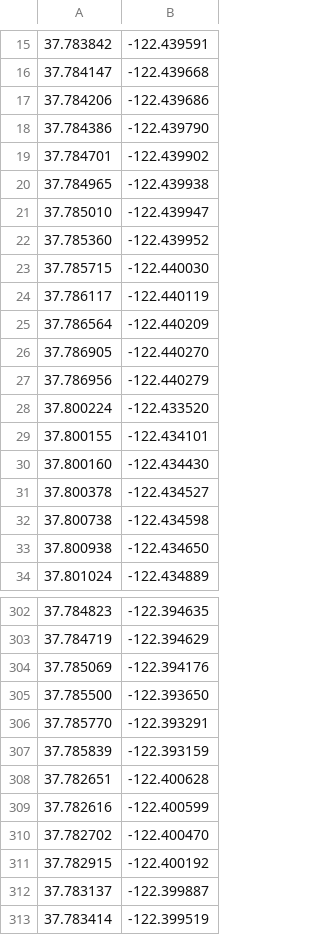
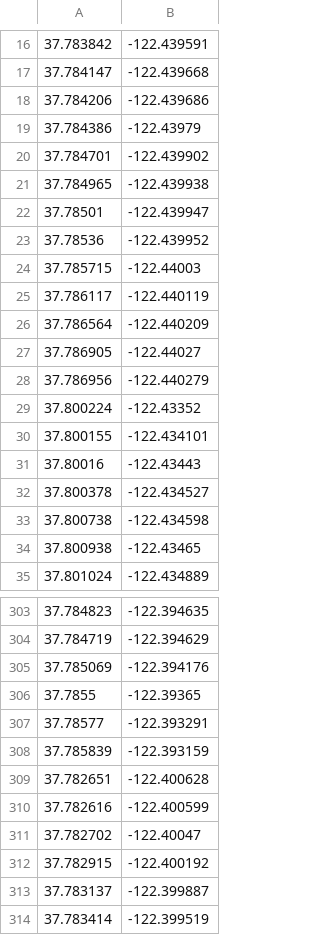
Before and after one commit to Hunter271828/heatmapper, a CSV file: example.csv, drawn as a sheet; only a part is shown, gaps mark what is left out; the diff covers the shown part only.

Commit message:
Add files via upload

```diff
--- a/example.csv
+++ b/example.csv
@@ -18 +19 @@
-37.784386, -122.439790
+37.784386,-122.43979
@@ -21,3 +22,3 @@
-37.785010, -122.439947
-37.785360, -122.439952
-37.785715, -122.440030
+37.78501,-122.439947
+37.78536,-122.439952
+37.785715,-122.44003
@@ -26 +27 @@
-37.786905, -122.440270
+37.786905,-122.44027
@@ -28 +29 @@
-37.800224, -122.433520
+37.800224,-122.43352
@@ -30 +31 @@
-37.800160, -122.434430
+37.80016,-122.43443
@@ -33 +34 @@
-37.800938, -122.434650
+37.800938,-122.43465
@@ -305,2 +306,2 @@
-37.785500, -122.393650
-37.785770, -122.393291
+37.7855,-122.39365
+37.78577,-122.393291
@@ -310 +311 @@
-37.782702, -122.400470
+37.782702,-122.40047
```
Also changed, not shown: 5 added rows, 4 removed rows and 76 edited cells elsewhere in this file.
